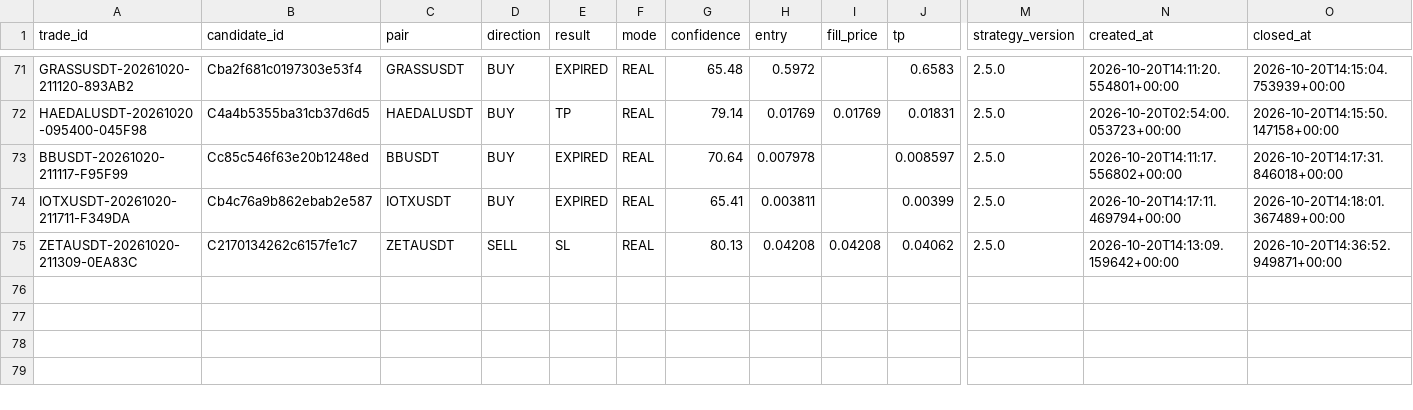
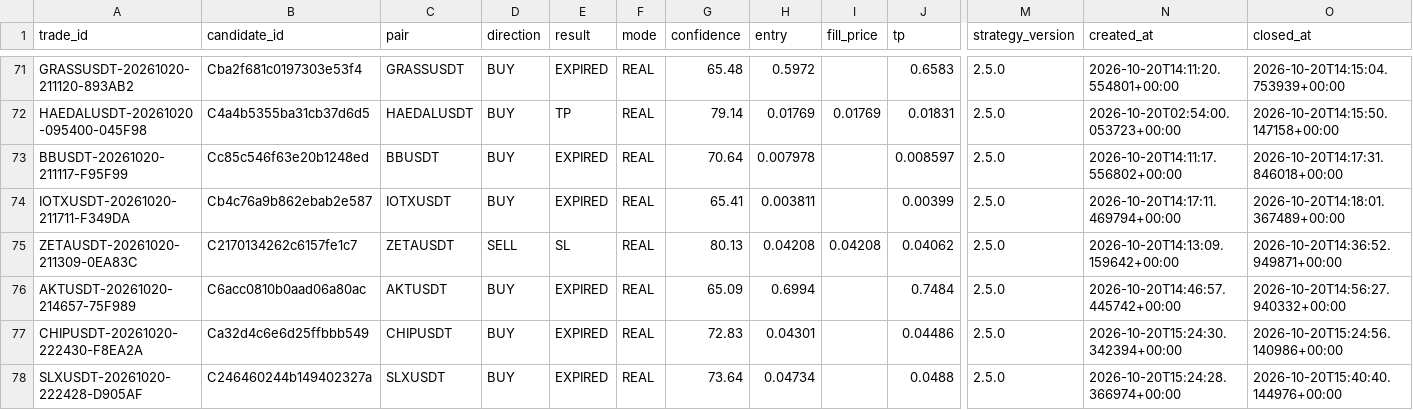
Before and after one commit to SatrioUtomo874/Trades, a CSV file: data/research/trades_dataset.csv, drawn as a sheet; only a part is shown, gaps mark what is left out; rows hold the shown columns only; the diff names each change by its address in the sheet, - before the commit and + after, or states it on an @@ line.

Commit message:
research: trades dataset

```diff
--- a/data/research/trades_dataset.csv
+++ b/data/research/trades_dataset.csv
+row 76: AKTUSDT-20261020-214657-75F989 | C6acc0810b0aad06a80ac | AKTUSDT | BUY | EXPIRED | REAL | 65.09 | 0.6994 |  | 0.7484 | 2.5.0 | 2026-10-20T14:46:57.445742+00:00 | 2026-10-20T14:56:27.940332+00:00
+row 77: CHIPUSDT-20261020-222430-F8EA2A | Ca32d4c6e6d25ffbbb549 | CHIPUSDT | BUY | EXPIRED | REAL | 72.83 | 0.04301 |  | 0.04486 | 2.5.0 | 2026-10-20T15:24:30.342394+00:00 | 2026-10-20T15:24:56.140986+00:00
+row 78: SLXUSDT-20261020-222428-D905AF | C246460244b149402327a | SLXUSDT | BUY | EXPIRED | REAL | 73.64 | 0.04734 |  | 0.0488 | 2.5.0 | 2026-10-20T15:24:28.366974+00:00 | 2026-10-20T15:40:40.144976+00:00
```
